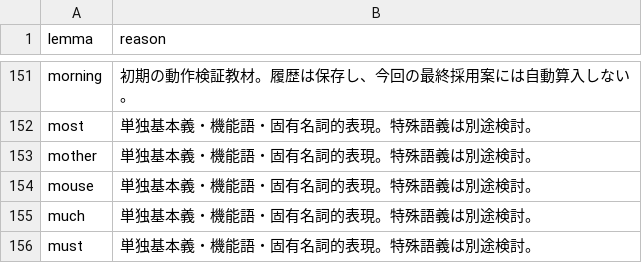
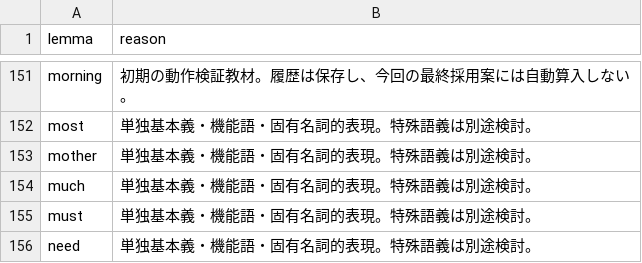
Before and after one commit to r82d2h82rn-prog/Thank-You-tanjukugo, a CSV file: analysis/word_plan_exclusions.csv, drawn as a sheet; only a part is shown, gaps mark what is left out; the shorter side is filled out with more unchanged rows.

```diff
--- a/analysis/word_plan_exclusions.csv
+++ b/analysis/word_plan_exclusions.csv
@@ -153,3 +153,2 @@ most,単独基本義・機能語・固有名詞的表現。特殊語義は別途
 mother,単独基本義・機能語・固有名詞的表現。特殊語義は別途検討。
-mouse,単独基本義・機能語・固有名詞的表現。特殊語義は別途検討。
 much,単独基本義・機能語・固有名詞的表現。特殊語義は別途検討。
```
Also changed, not shown: 14 other files.
